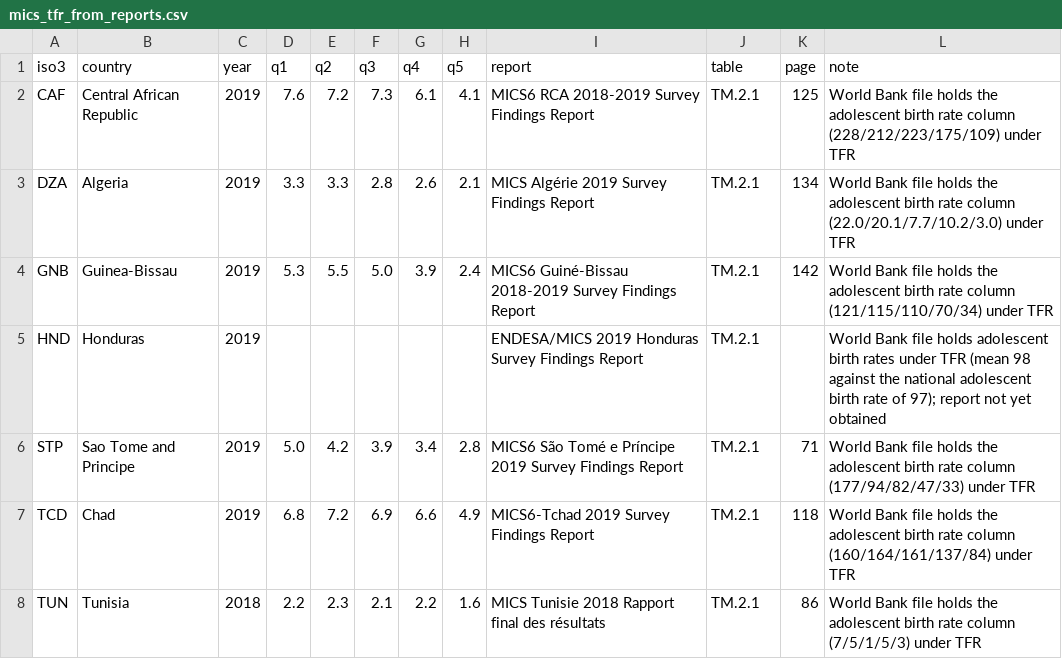
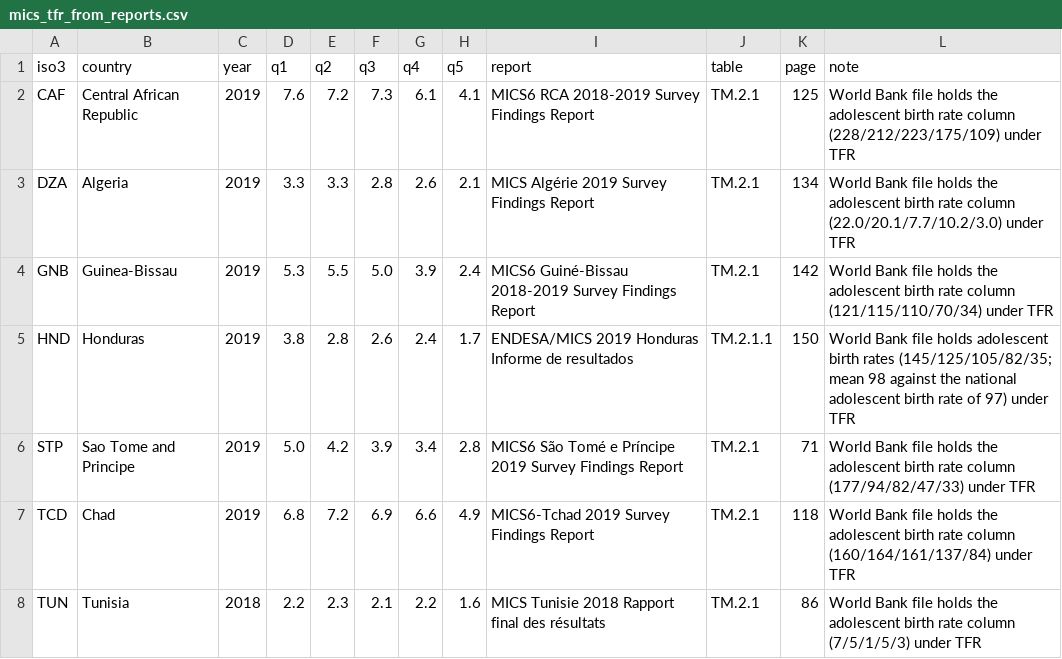
Before and after one commit to EAPD-DRB/Demographic-Gradients, a CSV file: data/mics_tfr_from_reports.csv, drawn as a sheet.

```diff
--- a/data/mics_tfr_from_reports.csv
+++ b/data/mics_tfr_from_reports.csv
@@ -4,3 +4,3 @@ DZA,Algeria,2019,3.3,3.3,2.8,2.6,2.1,MICS Algérie 2019 Survey Findings Report,T
 GNB,Guinea-Bissau,2019,5.3,5.5,5.0,3.9,2.4,MICS6 Guiné-Bissau 2018-2019 Survey Findings Report,TM.2.1,142,World Bank file holds the adolescent birth rate column (121/115/110/70/34) under TFR
-HND,Honduras,2019,,,,,,ENDESA/MICS 2019 Honduras Survey Findings Report,TM.2.1,,World Bank file holds adolescent birth rates under TFR (mean 98 against the national adolescent birth rate of 97); report not yet obtained
+HND,Honduras,2019,3.8,2.8,2.6,2.4,1.7,ENDESA/MICS 2019 Honduras Informe de resultados,TM.2.1.1,150,World Bank file holds adolescent birth rates (145/125/105/82/35; mean 98 against the national adolescent birth rate of 97) under TFR
 STP,Sao Tome and Principe,2019,5.0,4.2,3.9,3.4,2.8,MICS6 São Tomé e Príncipe 2019 Survey Findings Report,TM.2.1,71,World Bank file holds the adolescent birth rate column (177/94/82/47/33) under TFR
```
Also changed, not shown: data/gradient_library.csv, data/gradient_library_latest.csv, 8 other files.
